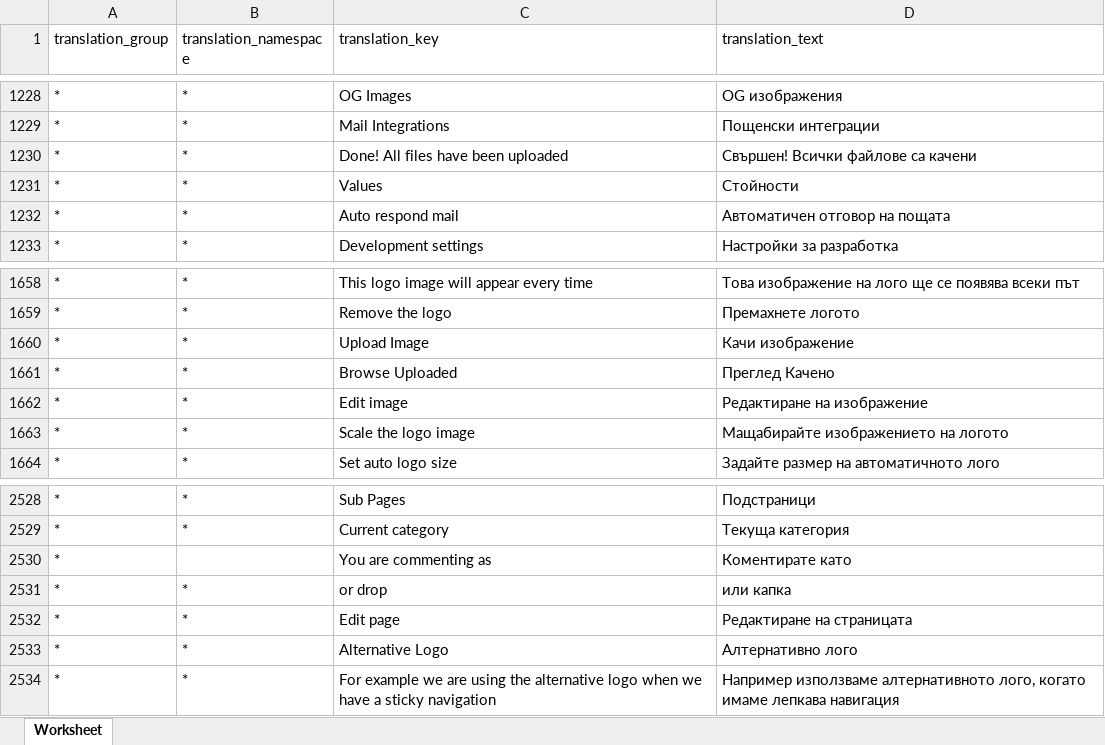
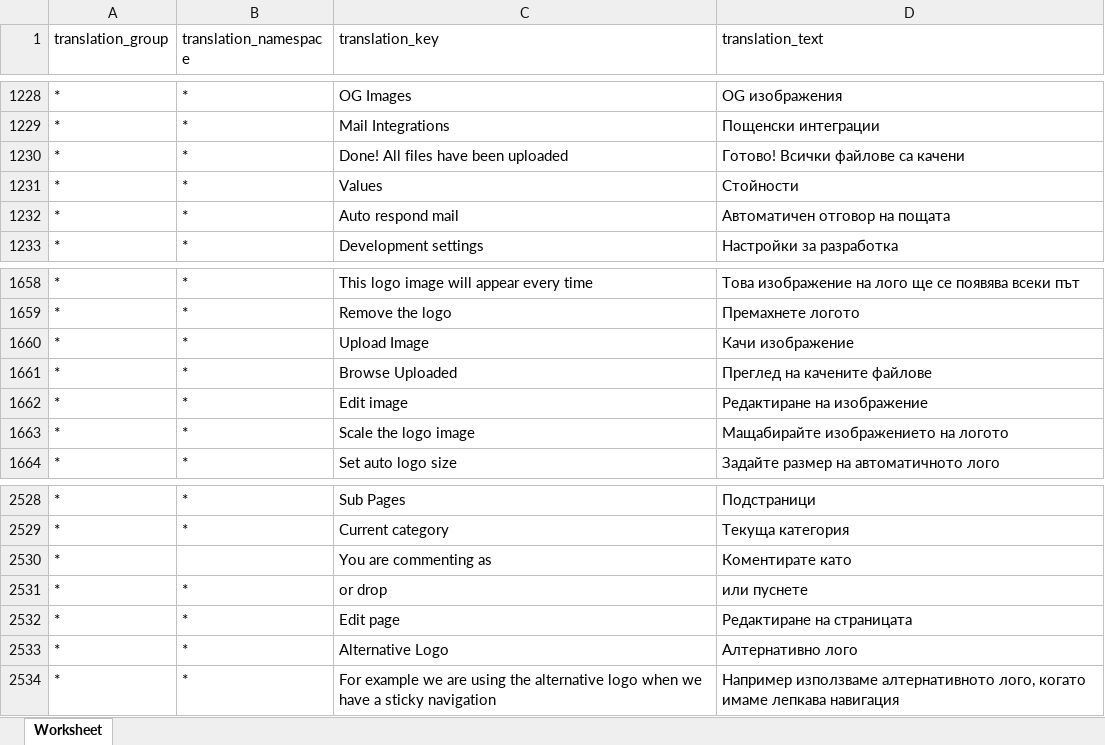
Before and after one commit to microweber/microweber, an Excel workbook: src/MicroweberPackages/Translation/resources/lang_xlsx/bg_BG.xlsx, sheet Worksheet, drawn as a sheet; only a part is shown, gaps mark what is left out; values as stored, in another font and other column widths than the file's, no borders; the diff covers the shown part only; the diff names each change by its address in the sheet, - before the commit and + after, or states it on an @@ line.

```diff
--- a/src/MicroweberPackages/Translation/resources/lang_xlsx/bg_BG.xlsx (sheet Worksheet)
+++ b/src/MicroweberPackages/Translation/resources/lang_xlsx/bg_BG.xlsx (sheet Worksheet)
-D1230 (translation_text): Свършен! Всички файлове са качени
+D1230 (translation_text): Готово! Всички файлове са качени
-D1661 (translation_text): Преглед Качено
+D1661 (translation_text): Преглед на качените файлове
-D2531 (translation_text): или капка
+D2531 (translation_text): или пуснете
```
Also changed, not shown: 5 edited cells elsewhere in this sheet, src/MicroweberPackages/Translation/resources/lang_xlsx/nl_NL.xlsx.
